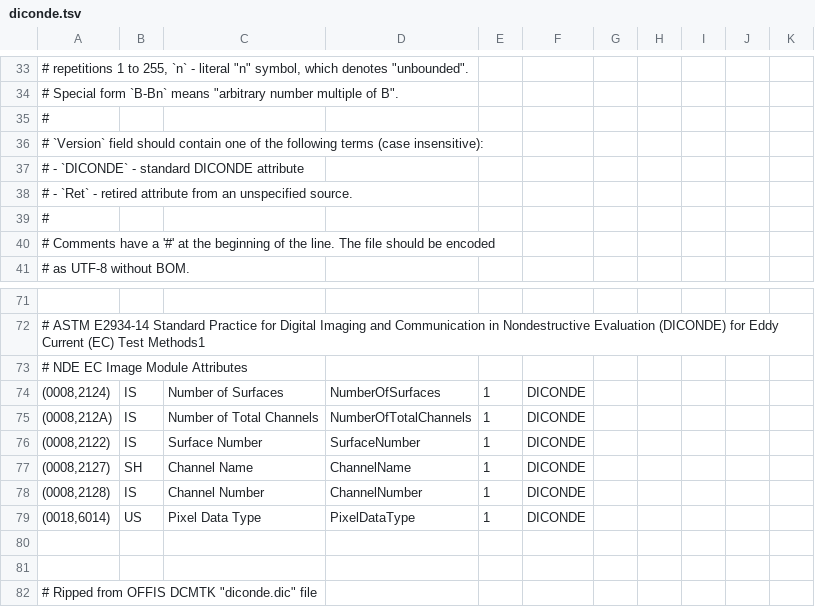
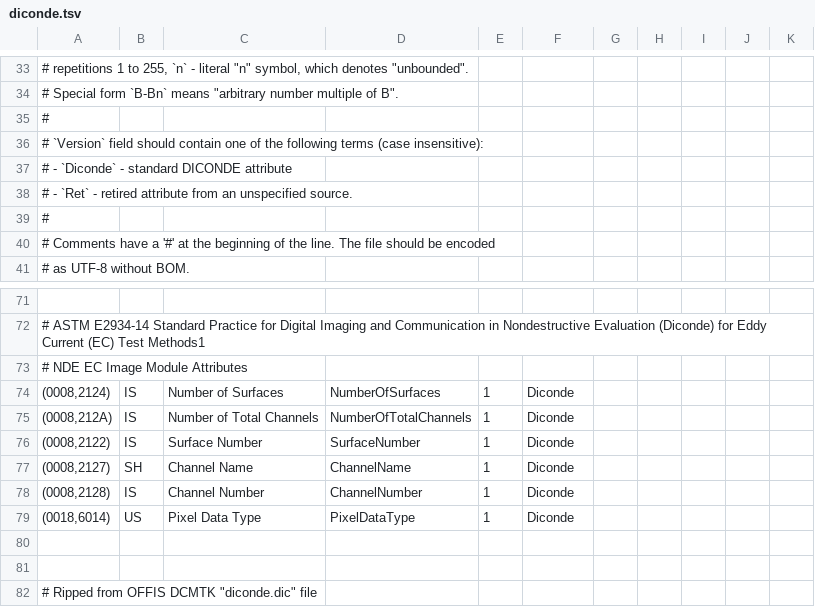
Before and after one commit to StingX84/dicomlib-playground, a TSV file: libs/dpx-dicom-core/etc/diconde.tsv, drawn as a sheet; only a part is shown, gaps mark what is left out; the diff covers the shown part only.

```diff
--- a/libs/dpx-dicom-core/etc/diconde.tsv
+++ b/libs/dpx-dicom-core/etc/diconde.tsv
@@ -36,3 +36,3 @@
 # `Version` field should contain one of the following terms (case insensitive):
-# - `DICONDE` - standard DICONDE attribute
+# - `Diconde` - standard DICONDE attribute
 # - `Ret` - retired attribute from an unspecified source.
@@ -71,10 +71,10 @@
 
-# ASTM E2934-14 Standard Practice for Digital Imaging and Communication in Nondestructive Evaluation (DICONDE) for Eddy Current (EC) Test Methods1
+# ASTM E2934-14 Standard Practice for Digital Imaging and Communication in Nondestructive Evaluation (Diconde) for Eddy Current (EC) Test Methods1
 # NDE EC Image Module Attributes
-(0008,2124)	IS	Number of Surfaces	NumberOfSurfaces	1	DICONDE
-(0008,212A)	IS	Number of Total Channels	NumberOfTotalChannels	1	DICONDE
-(0008,2122)	IS	Surface Number	SurfaceNumber	1	DICONDE
-(0008,2127)	SH	Channel Name	ChannelName	1	DICONDE
-(0008,2128)	IS	Channel Number	ChannelNumber	1	DICONDE
-(0018,6014)	US	Pixel Data Type	PixelDataType	1	DICONDE
+(0008,2124)	IS	Number of Surfaces	NumberOfSurfaces	1	Diconde
+(0008,212A)	IS	Number of Total Channels	NumberOfTotalChannels	1	Diconde
+(0008,2122)	IS	Surface Number	SurfaceNumber	1	Diconde
+(0008,2127)	SH	Channel Name	ChannelName	1	Diconde
+(0008,2128)	IS	Channel Number	ChannelNumber	1	Diconde
+(0018,6014)	US	Pixel Data Type	PixelDataType	1	Diconde
 
```
Also changed, not shown: 23 edited cells elsewhere in this file, libs/dpx-dicom-core/etc/dicom.tsv, 31 other files.
